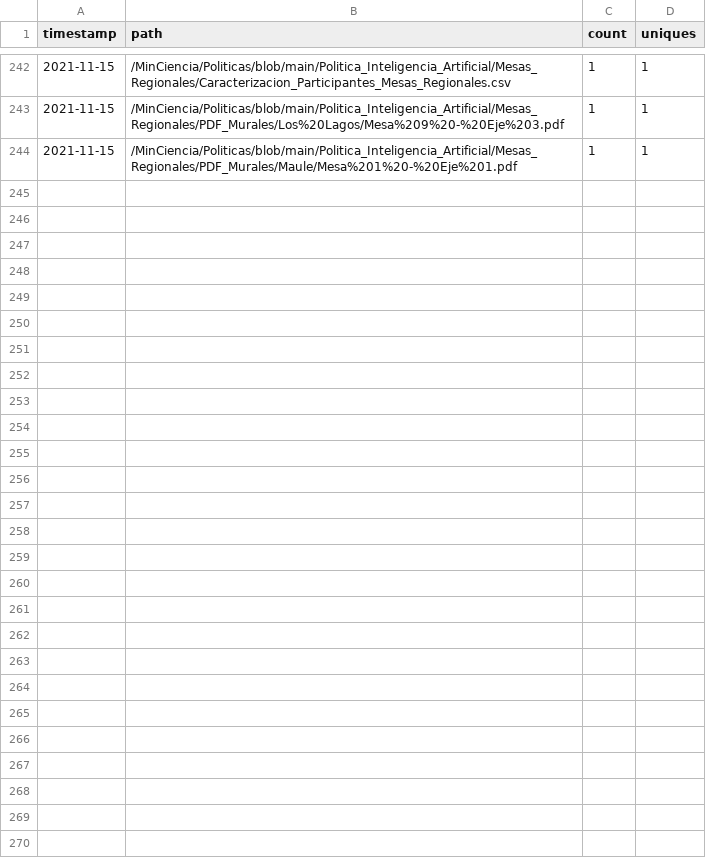
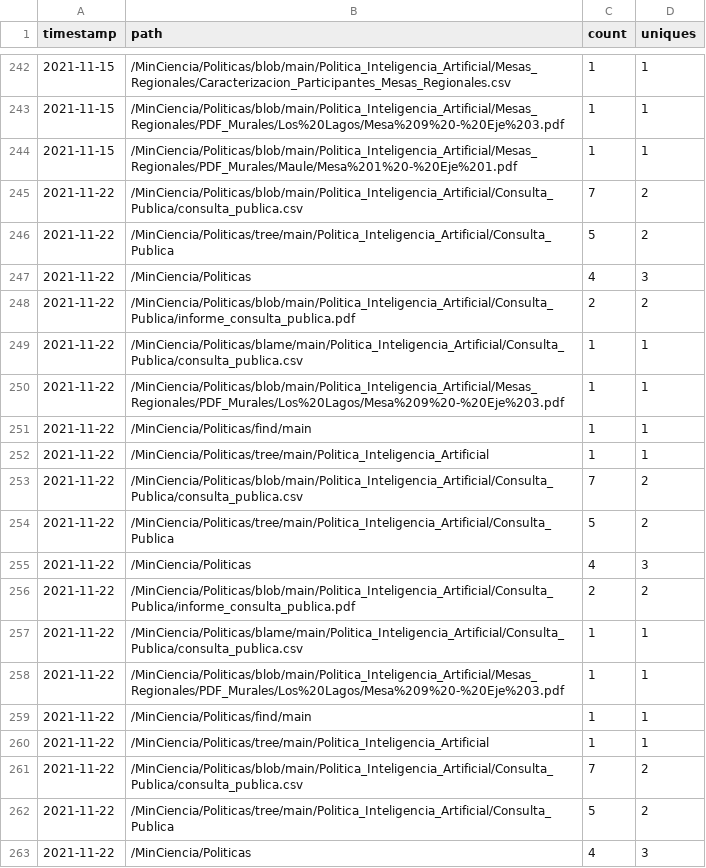
Before and after one commit to MinCiencia/Politicas, a CSV file: input/Traffic/popular.csv, drawn as a sheet; only a part is shown, gaps mark what is left out; the diff covers the shown part only; the diff names each change by its address in the sheet, - before the commit and + after, or states it on an @@ line.

```diff
--- a/input/Traffic/popular.csv
+++ b/input/Traffic/popular.csv
+row 245: 2021-11-22 | /MinCiencia/Politicas/blob/main/Politica_Inteligencia_Artificial/Consulta_Publica/consulta_publica.csv | 7 | 2
+row 246: 2021-11-22 | /MinCiencia/Politicas/tree/main/Politica_Inteligencia_Artificial/Consulta_Publica | 5 | 2
+row 247: 2021-11-22 | /MinCiencia/Politicas | 4 | 3
+row 248: 2021-11-22 | /MinCiencia/Politicas/blob/main/Politica_Inteligencia_Artificial/Consulta_Publica/informe_consulta_publica.pdf | 2 | 2
+row 249: 2021-11-22 | /MinCiencia/Politicas/blame/main/Politica_Inteligencia_Artificial/Consulta_Publica/consulta_publica.csv | 1 | 1
+row 250: 2021-11-22 | /MinCiencia/Politicas/blob/main/Politica_Inteligencia_Artificial/Mesas_Regionales/PDF_Murales/Los%20Lagos/Mesa%209%20-%20Eje%203.pdf | 1 | 1
+row 251: 2021-11-22 | /MinCiencia/Politicas/find/main | 1 | 1
+row 252: 2021-11-22 | /MinCiencia/Politicas/tree/main/Politica_Inteligencia_Artificial | 1 | 1
+row 253: 2021-11-22 | /MinCiencia/Politicas/blob/main/Politica_Inteligencia_Artificial/Consulta_Publica/consulta_publica.csv | 7 | 2
+row 254: 2021-11-22 | /MinCiencia/Politicas/tree/main/Politica_Inteligencia_Artificial/Consulta_Publica | 5 | 2
+row 255: 2021-11-22 | /MinCiencia/Politicas | 4 | 3
+row 256: 2021-11-22 | /MinCiencia/Politicas/blob/main/Politica_Inteligencia_Artificial/Consulta_Publica/informe_consulta_publica.pdf | 2 | 2
+row 257: 2021-11-22 | /MinCiencia/Politicas/blame/main/Politica_Inteligencia_Artificial/Consulta_Publica/consulta_publica.csv | 1 | 1
+row 258: 2021-11-22 | /MinCiencia/Politicas/blob/main/Politica_Inteligencia_Artificial/Mesas_Regionales/PDF_Murales/Los%20Lagos/Mesa%209%20-%20Eje%203.pdf | 1 | 1
+row 259: 2021-11-22 | /MinCiencia/Politicas/find/main | 1 | 1
+row 260: 2021-11-22 | /MinCiencia/Politicas/tree/main/Politica_Inteligencia_Artificial | 1 | 1
+row 261: 2021-11-22 | /MinCiencia/Politicas/blob/main/Politica_Inteligencia_Artificial/Consulta_Publica/consulta_publica.csv | 7 | 2
+row 262: 2021-11-22 | /MinCiencia/Politicas/tree/main/Politica_Inteligencia_Artificial/Consulta_Publica | 5 | 2
+row 263: 2021-11-22 | /MinCiencia/Politicas | 4 | 3
```
Also changed, not shown: 21 added rows elsewhere in this file, input/Traffic/clones.csv, input/Traffic/referrers.csv, 2 other files.
